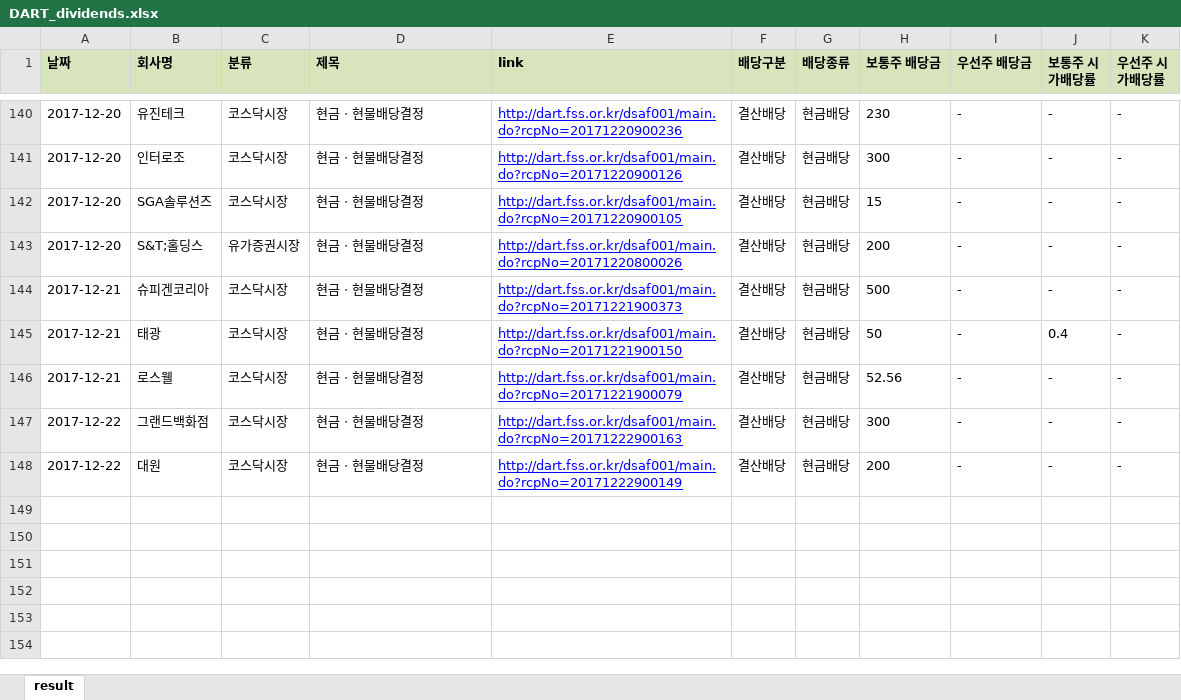
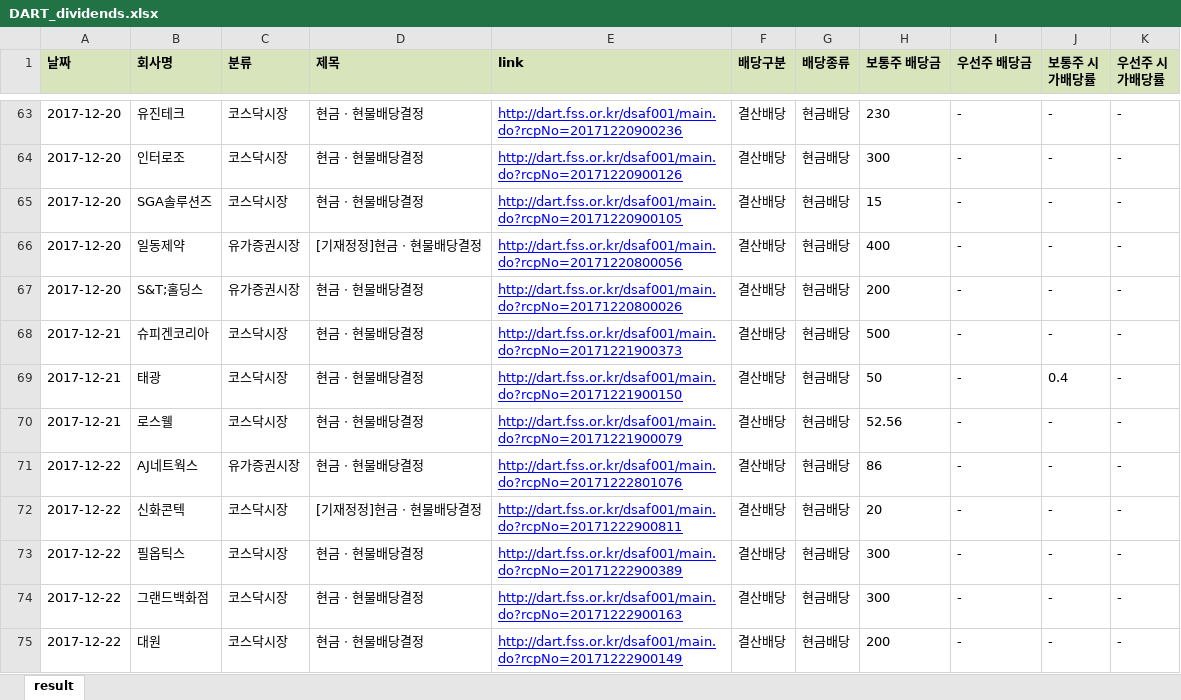
Before and after one commit to agent-jaden/DART_dividends, an Excel workbook: DART_dividends.xlsx, sheet result, drawn as a sheet; only a part is shown, gaps mark what is left out; values as stored, in another font and other column widths than the file's, no borders; the diff covers the shown part only; the diff names each change by its address in the sheet, - before the commit and + after, or states it on an @@ line.

```diff
--- a/DART_dividends.xlsx (sheet result)
+++ b/DART_dividends.xlsx (sheet result)
+row 66: 2017-12-20 | 일동제약 | 유가증권시장 | [기재정정]현금ㆍ현물배당결정 | http://dart.fss.or.kr/dsaf001/main.do?rcpNo=20171220800056 | 결산배당 | 현금배당 | 400 | - | - | -
+row 71: 2017-12-22 | AJ네트웍스 | 유가증권시장 | 현금ㆍ현물배당결정 | http://dart.fss.or.kr/dsaf001/main.do?rcpNo=20171222801076 | 결산배당 | 현금배당 | 86 | - | - | -
+row 72: 2017-12-22 | 신화콘텍 | 코스닥시장 | [기재정정]현금ㆍ현물배당결정 | http://dart.fss.or.kr/dsaf001/main.do?rcpNo=20171222900811 | 결산배당 | 현금배당 | 20 | - | - | -
+row 73: 2017-12-22 | 필옵틱스 | 코스닥시장 | 현금ㆍ현물배당결정 | http://dart.fss.or.kr/dsaf001/main.do?rcpNo=20171222900389 | 결산배당 | 현금배당 | 300 | - | - | -
```
Also changed, not shown: 31 added rows and 79 removed rows elsewhere in this sheet, update_dps_result.xlsx, 2 other files.
